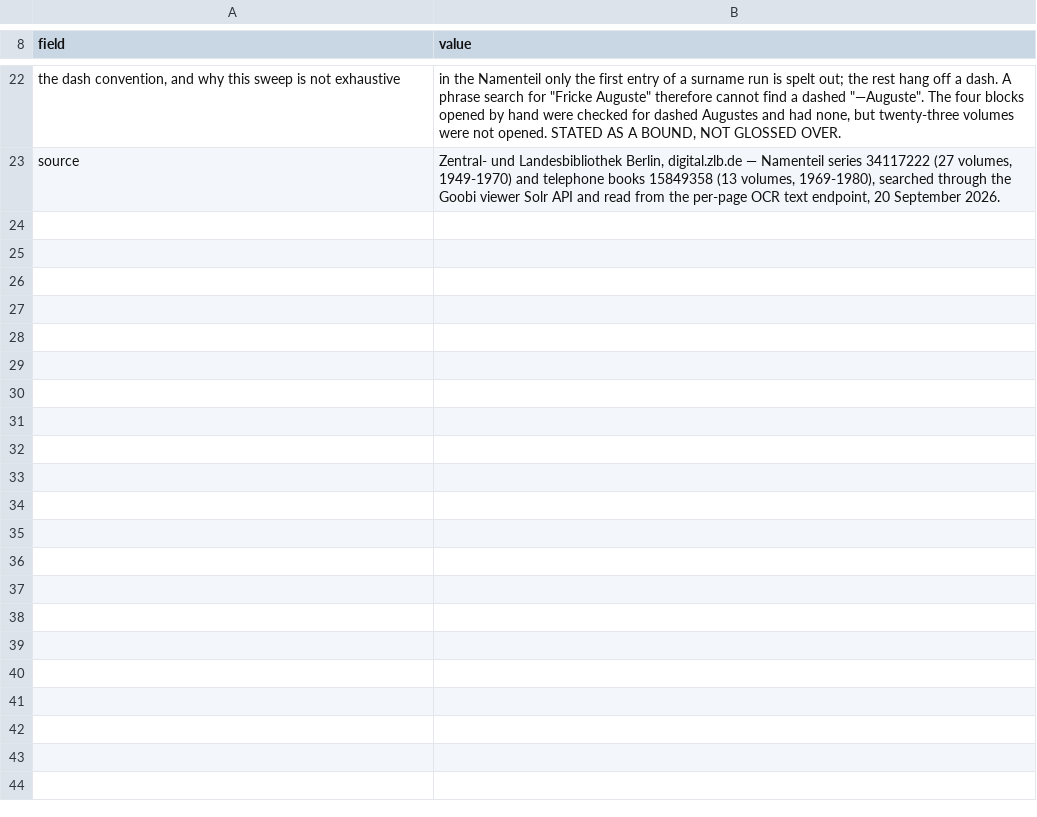
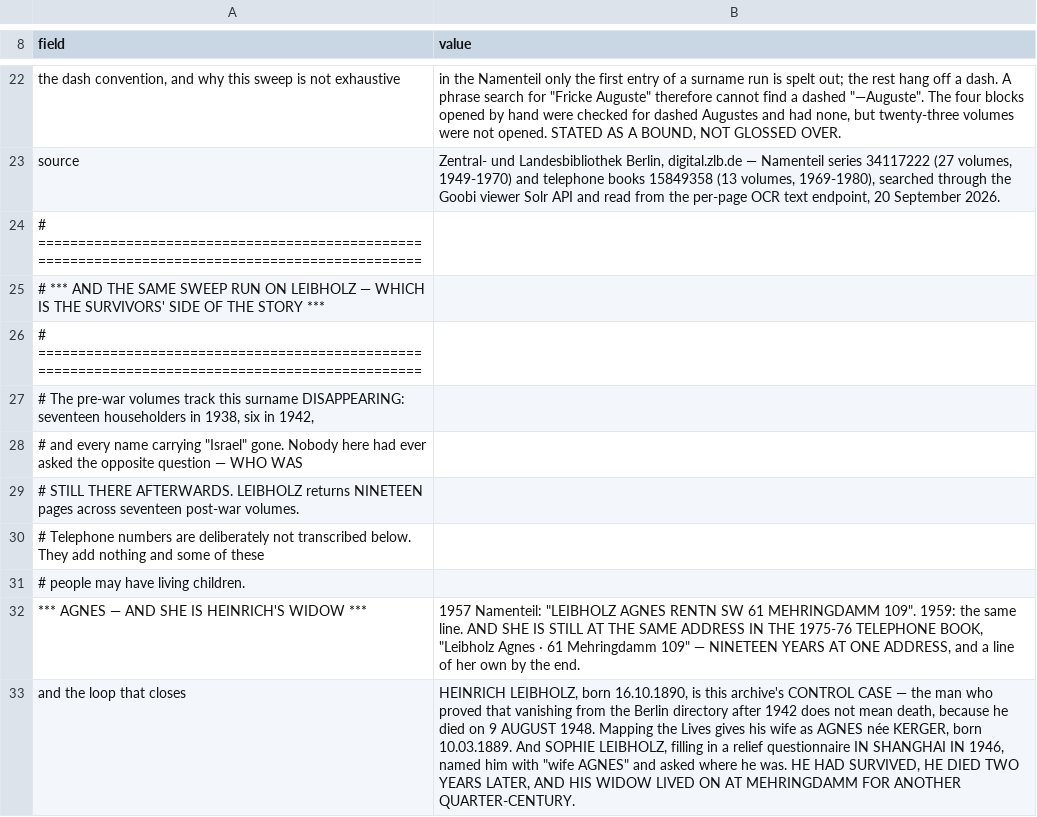
Before and after one commit to daviddef/TheLuwinski, a TSV file: data/berlin-postwar-luwinski.tsv, drawn as a sheet; only a part is shown, gaps mark what is left out; the diff covers the shown part only; the diff names each change by its address in the sheet, - before the commit and + after, or states it on an @@ line.

```diff
--- a/data/berlin-postwar-luwinski.tsv
+++ b/data/berlin-postwar-luwinski.tsv
+row 24: # ================================================================================================
+row 25: # *** AND THE SAME SWEEP RUN ON LEIBHOLZ — WHICH IS THE SURVIVORS' SIDE OF THE STORY ***
+row 26: # ================================================================================================
+row 27: # The pre-war volumes track this surname DISAPPEARING: seventeen householders in 1938, six in 1942,
+row 28: # and every name carrying "Israel" gone. Nobody here had ever asked the opposite question — WHO WAS
+row 29: # STILL THERE AFTERWARDS. LEIBHOLZ returns NINETEEN pages across seventeen post-war volumes.
+row 30: # Telephone numbers are deliberately not transcribed below. They add nothing and some of these
+row 31: # people may have living children.
+row 32: *** AGNES — AND SHE IS HEINRICH'S WIDOW *** | 1957 Namenteil: "LEIBHOLZ AGNES RENTN SW 61 MEHRINGDAMM 109". 1959: the same line. AND SHE IS STILL AT THE SAME ADDRESS IN THE 1975-76 TELEPHONE BOOK, "Leibholz Agnes · 61 Mehringdamm 109" — NINETEEN YEARS AT ONE ADDRESS, and a line of her own by the end.
+row 33: and the loop that closes | HEINRICH LEIBHOLZ, born 16.10.1890, is this archive's CONTROL CASE — the man who proved that vanishing from the Berlin directory after 1942 does not mean death, because he died on 9 AUGUST 1948. Mapping the Lives gives his wife as AGNES née KERGER, born 10.03.1889. And SOPHIE LEIBHOLZ, filling in a relief questionnaire IN SHANGHAI IN 1946, named him with "wife AGNES" and asked where he was. HE HAD SURVIVED, HE DIED TWO YEARS LATER, AND HIS WIDOW LIVED ON AT MEHRINGDAMM FOR ANOTHER QUARTER-CENTURY.
```
Also changed, not shown: 9 added rows elsewhere in this file, 4 other files.
